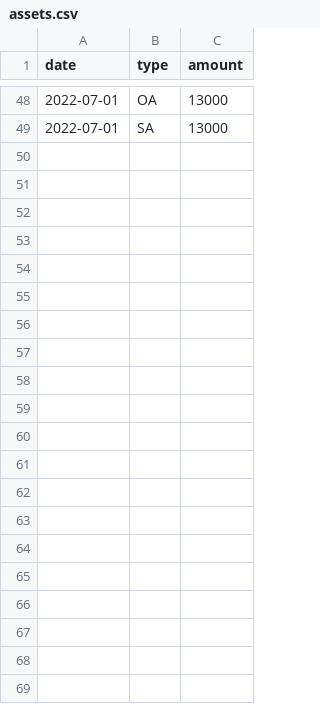
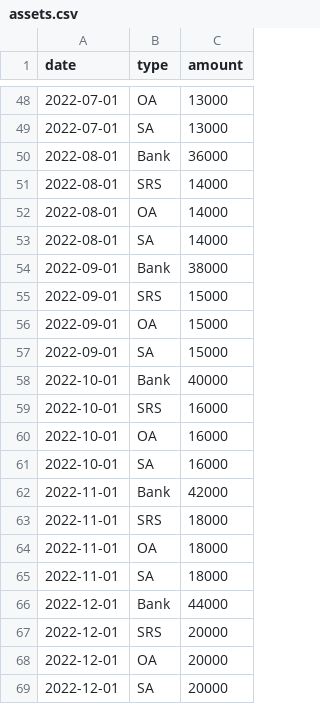
Before and after one commit to ashwinath/financials, a CSV file: financials/sample/assets.csv, drawn as a sheet; only a part is shown, gaps mark what is left out.

```diff
--- a/financials/sample/assets.csv
+++ b/financials/sample/assets.csv
@@ -49 +49,21 @@ date,type,amount
 2022-07-01,SA,13000
+2022-08-01,Bank,36000
+2022-08-01,SRS,14000
+2022-08-01,OA,14000
+2022-08-01,SA,14000
+2022-09-01,Bank,38000
+2022-09-01,SRS,15000
+2022-09-01,OA,15000
+2022-09-01,SA,15000
+2022-10-01,Bank,40000
+2022-10-01,SRS,16000
+2022-10-01,OA,16000
+2022-10-01,SA,16000
+2022-11-01,Bank,42000
+2022-11-01,SRS,18000
+2022-11-01,OA,18000
+2022-11-01,SA,18000
+2022-12-01,Bank,44000
+2022-12-01,SRS,20000
+2022-12-01,OA,20000
+2022-12-01,SA,20000
```
Also changed, not shown: financials/sample/expenses.csv, financials/sample/income.csv, 1 other file.
